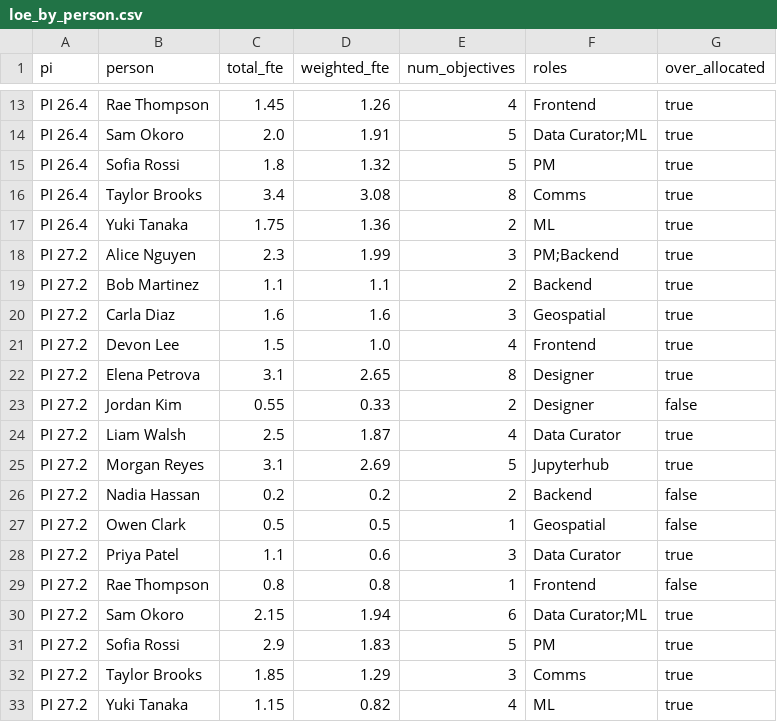
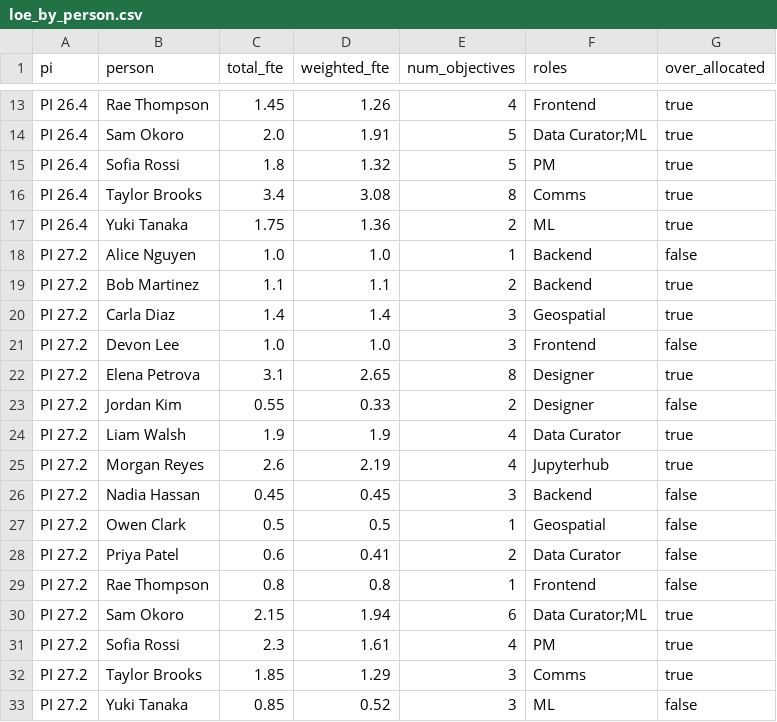
Before and after one commit to Disasters-Learning-Portal/disasters-aws-conversion, a CSV file: reports/loe_by_person.csv, drawn as a sheet; only a part is shown, gaps mark what is left out.

```diff
--- a/reports/loe_by_person.csv
+++ b/reports/loe_by_person.csv
@@ -17,17 +17,17 @@ PI 26.4,Taylor Brooks,3.4,3.08,8,Comms,true
 PI 26.4,Yuki Tanaka,1.75,1.36,2,ML,true
-PI 27.2,Alice Nguyen,2.3,1.99,3,PM;Backend,true
+PI 27.2,Alice Nguyen,1.0,1.0,1,Backend,false
 PI 27.2,Bob Martinez,1.1,1.1,2,Backend,true
-PI 27.2,Carla Diaz,1.6,1.6,3,Geospatial,true
-PI 27.2,Devon Lee,1.5,1.0,4,Frontend,true
+PI 27.2,Carla Diaz,1.4,1.4,3,Geospatial,true
+PI 27.2,Devon Lee,1.0,1.0,3,Frontend,false
 PI 27.2,Elena Petrova,3.1,2.65,8,Designer,true
 PI 27.2,Jordan Kim,0.55,0.33,2,Designer,false
-PI 27.2,Liam Walsh,2.5,1.87,4,Data Curator,true
-PI 27.2,Morgan Reyes,3.1,2.69,5,Jupyterhub,true
-PI 27.2,Nadia Hassan,0.2,0.2,2,Backend,false
+PI 27.2,Liam Walsh,1.9,1.9,4,Data Curator,true
+PI 27.2,Morgan Reyes,2.6,2.19,4,Jupyterhub,true
+PI 27.2,Nadia Hassan,0.45,0.45,3,Backend,false
 PI 27.2,Owen Clark,0.5,0.5,1,Geospatial,false
-PI 27.2,Priya Patel,1.1,0.6,3,Data Curator,true
+PI 27.2,Priya Patel,0.6,0.41,2,Data Curator,false
 PI 27.2,Rae Thompson,0.8,0.8,1,Frontend,false
 PI 27.2,Sam Okoro,2.15,1.94,6,Data Curator;ML,true
-PI 27.2,Sofia Rossi,2.9,1.83,5,PM,true
+PI 27.2,Sofia Rossi,2.3,1.61,4,PM,true
 PI 27.2,Taylor Brooks,1.85,1.29,3,Comms,true
-PI 27.2,Yuki Tanaka,1.15,0.82,4,ML,true
+PI 27.2,Yuki Tanaka,0.85,0.52,3,ML,false
```
Also changed, not shown: reports/loe_allocations.csv, reports/loe_by_role.csv, 1 other file.
